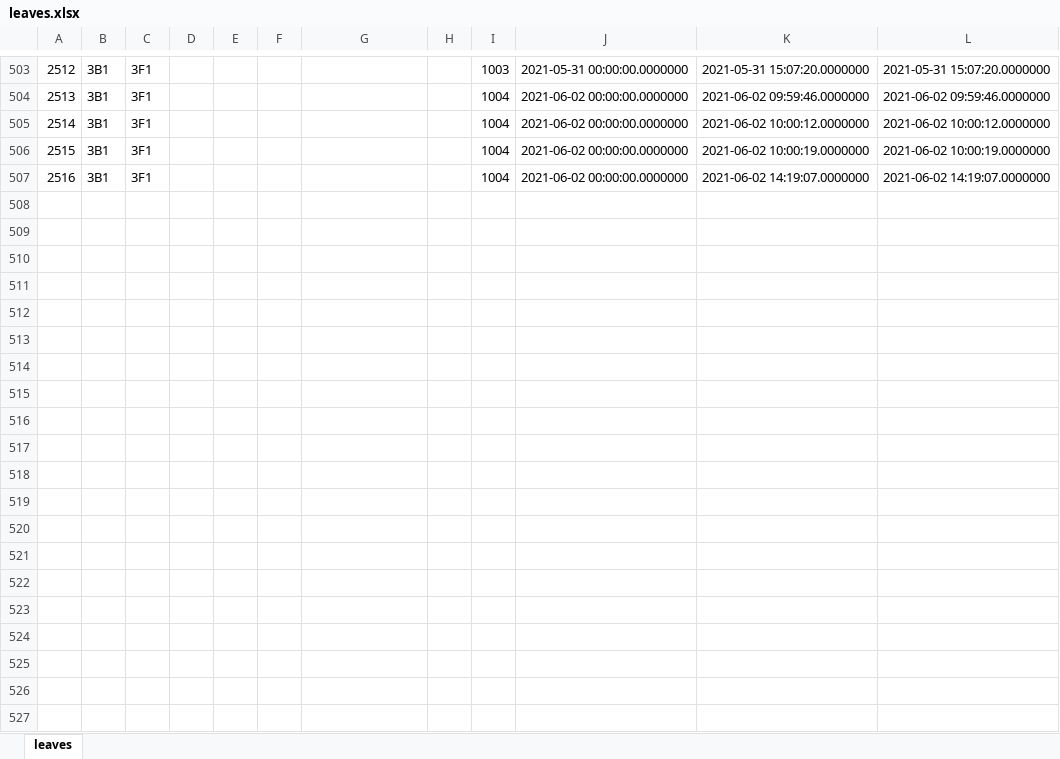
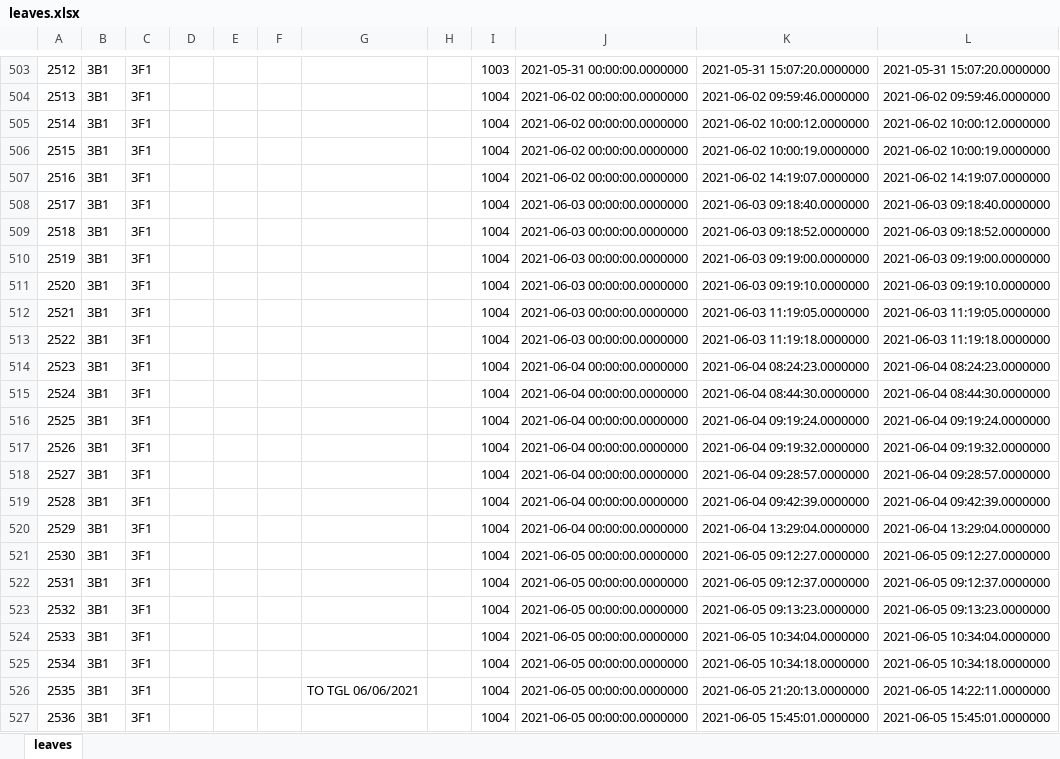
Before and after one commit to msyaifulislam99/roll-migration, an Excel workbook: excel/exported/leaves.xlsx, sheet leaves, drawn as a sheet; only a part is shown, gaps mark what is left out; values as stored, in another font and other column widths than the file's, no borders; the diff covers the shown part only; the diff names each change by its address in the sheet, - before the commit and + after, or states it on an @@ line.

```diff
--- a/excel/exported/leaves.xlsx (sheet leaves)
+++ b/excel/exported/leaves.xlsx (sheet leaves)
+row 508: 2517 | 3B1 | 3F1 |  |  |  |  |  | 1004 | 2021-06-03 00:00:00.0000000 | 2021-06-03 09:18:40.0000000 | 2021-06-03 09:18:40.0000000
+row 509: 2518 | 3B1 | 3F1 |  |  |  |  |  | 1004 | 2021-06-03 00:00:00.0000000 | 2021-06-03 09:18:52.0000000 | 2021-06-03 09:18:52.0000000
+row 510: 2519 | 3B1 | 3F1 |  |  |  |  |  | 1004 | 2021-06-03 00:00:00.0000000 | 2021-06-03 09:19:00.0000000 | 2021-06-03 09:19:00.0000000
+row 511: 2520 | 3B1 | 3F1 |  |  |  |  |  | 1004 | 2021-06-03 00:00:00.0000000 | 2021-06-03 09:19:10.0000000 | 2021-06-03 09:19:10.0000000
+row 512: 2521 | 3B1 | 3F1 |  |  |  |  |  | 1004 | 2021-06-03 00:00:00.0000000 | 2021-06-03 11:19:05.0000000 | 2021-06-03 11:19:05.0000000
+row 513: 2522 | 3B1 | 3F1 |  |  |  |  |  | 1004 | 2021-06-03 00:00:00.0000000 | 2021-06-03 11:19:18.0000000 | 2021-06-03 11:19:18.0000000
+row 514: 2523 | 3B1 | 3F1 |  |  |  |  |  | 1004 | 2021-06-04 00:00:00.0000000 | 2021-06-04 08:24:23.0000000 | 2021-06-04 08:24:23.0000000
+row 515: 2524 | 3B1 | 3F1 |  |  |  |  |  | 1004 | 2021-06-04 00:00:00.0000000 | 2021-06-04 08:44:30.0000000 | 2021-06-04 08:44:30.0000000
+row 516: 2525 | 3B1 | 3F1 |  |  |  |  |  | 1004 | 2021-06-04 00:00:00.0000000 | 2021-06-04 09:19:24.0000000 | 2021-06-04 09:19:24.0000000
+row 517: 2526 | 3B1 | 3F1 |  |  |  |  |  | 1004 | 2021-06-04 00:00:00.0000000 | 2021-06-04 09:19:32.0000000 | 2021-06-04 09:19:32.0000000
+row 518: 2527 | 3B1 | 3F1 |  |  |  |  |  | 1004 | 2021-06-04 00:00:00.0000000 | 2021-06-04 09:28:57.0000000 | 2021-06-04 09:28:57.0000000
+row 519: 2528 | 3B1 | 3F1 |  |  |  |  |  | 1004 | 2021-06-04 00:00:00.0000000 | 2021-06-04 09:42:39.0000000 | 2021-06-04 09:42:39.0000000
+row 520: 2529 | 3B1 | 3F1 |  |  |  |  |  | 1004 | 2021-06-04 00:00:00.0000000 | 2021-06-04 13:29:04.0000000 | 2021-06-04 13:29:04.0000000
+row 521: 2530 | 3B1 | 3F1 |  |  |  |  |  | 1004 | 2021-06-05 00:00:00.0000000 | 2021-06-05 09:12:27.0000000 | 2021-06-05 09:12:27.0000000
+row 522: 2531 | 3B1 | 3F1 |  |  |  |  |  | 1004 | 2021-06-05 00:00:00.0000000 | 2021-06-05 09:12:37.0000000 | 2021-06-05 09:12:37.0000000
+row 523: 2532 | 3B1 | 3F1 |  |  |  |  |  | 1004 | 2021-06-05 00:00:00.0000000 | 2021-06-05 09:13:23.0000000 | 2021-06-05 09:13:23.0000000
+row 524: 2533 | 3B1 | 3F1 |  |  |  |  |  | 1004 | 2021-06-05 00:00:00.0000000 | 2021-06-05 10:34:04.0000000 | 2021-06-05 10:34:04.0000000
+row 525: 2534 | 3B1 | 3F1 |  |  |  |  |  | 1004 | 2021-06-05 00:00:00.0000000 | 2021-06-05 10:34:18.0000000 | 2021-06-05 10:34:18.0000000
+row 526: 2535 | 3B1 | 3F1 |  |  |  | TO TGL 06/06/2021 |  | 1004 | 2021-06-05 00:00:00.0000000 | 2021-06-05 21:20:13.0000000 | 2021-06-05 14:22:11.0000000
+row 527: 2536 | 3B1 | 3F1 |  |  |  |  |  | 1004 | 2021-06-05 00:00:00.0000000 | 2021-06-05 15:45:01.0000000 | 2021-06-05 15:45:01.0000000
```
Also changed, not shown: 73 added rows elsewhere in this sheet, excel/exported/arrivals.xlsx, excel/exported/detail_arrivals.xlsx, 31 other files.
